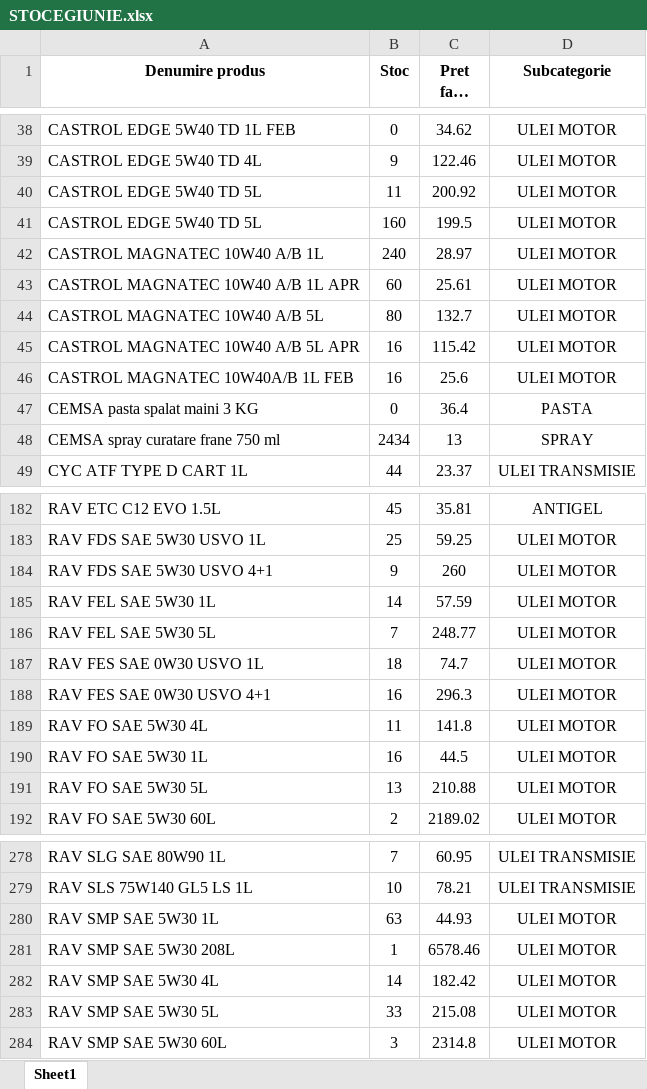
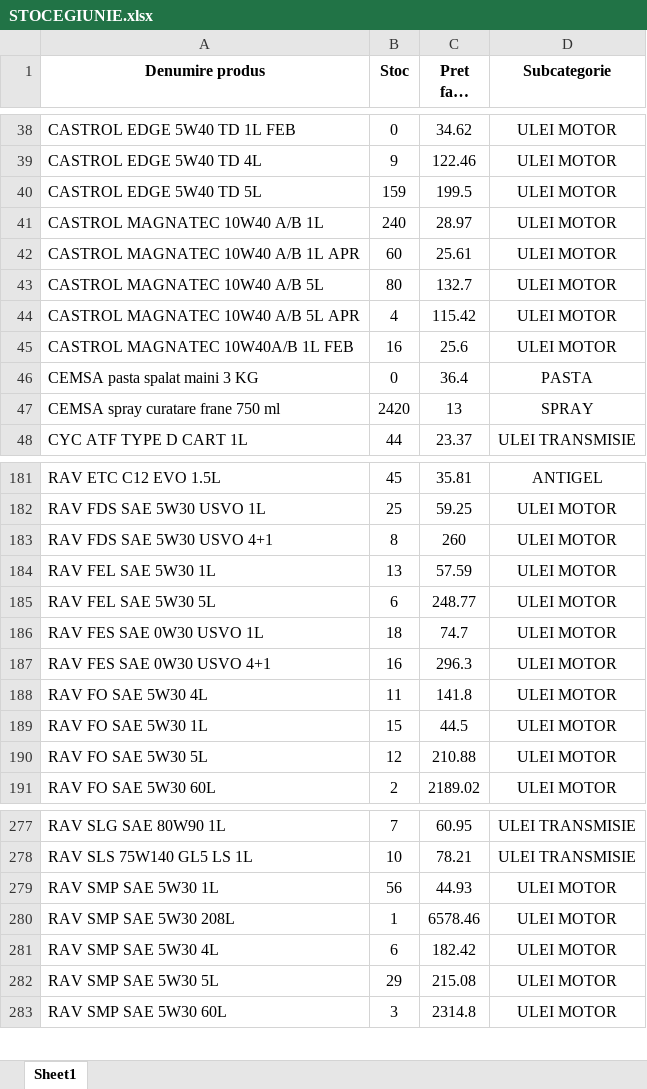
Before and after one commit to ab12slk-sys/dmautoravenol, an Excel workbook: STOCEGIUNIE.xlsx, sheet Sheet1, drawn as a sheet; only a part is shown, gaps mark what is left out; long unchanged cells end in …; values as stored, in another font and other column widths than the file's, no borders; removed rows and columns are numbered as before the commit, all else as after; the diff covers the shown part only; the diff names each change by its address in the sheet, - before the commit and + after, or states it on an @@ line.

```diff
--- a/STOCEGIUNIE.xlsx (sheet Sheet1)
+++ b/STOCEGIUNIE.xlsx (sheet Sheet1)
-row 40: CASTROL EDGE 5W40 TD 5L | 11 | 200.92 | ULEI MOTOR
-B40 (Stoc): 160
+B40 (Stoc): 159
-B44 (Stoc): 16
+B44 (Stoc): 4
-B47 (Stoc): 2434
+B47 (Stoc): 2420
-B183 (Stoc): 9
+B183 (Stoc): 8
-B184 (Stoc): 14
+B184 (Stoc): 13
-B185 (Stoc): 7
+B185 (Stoc): 6
-B189 (Stoc): 16
+B189 (Stoc): 15
-B190 (Stoc): 13
+B190 (Stoc): 12
-B279 (Stoc): 63
+B279 (Stoc): 56
-B281 (Stoc): 14
+B281 (Stoc): 6
-B282 (Stoc): 33
+B282 (Stoc): 29
```
Also changed, not shown: 33 edited cells elsewhere in this sheet.
